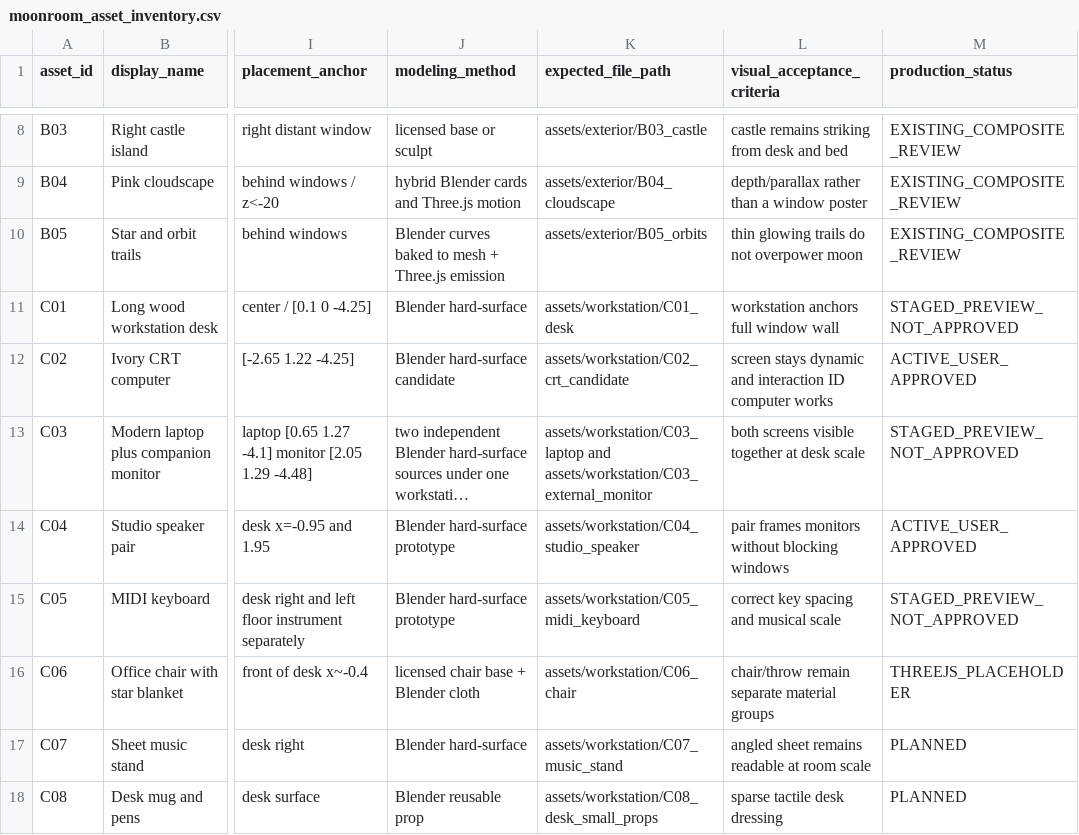
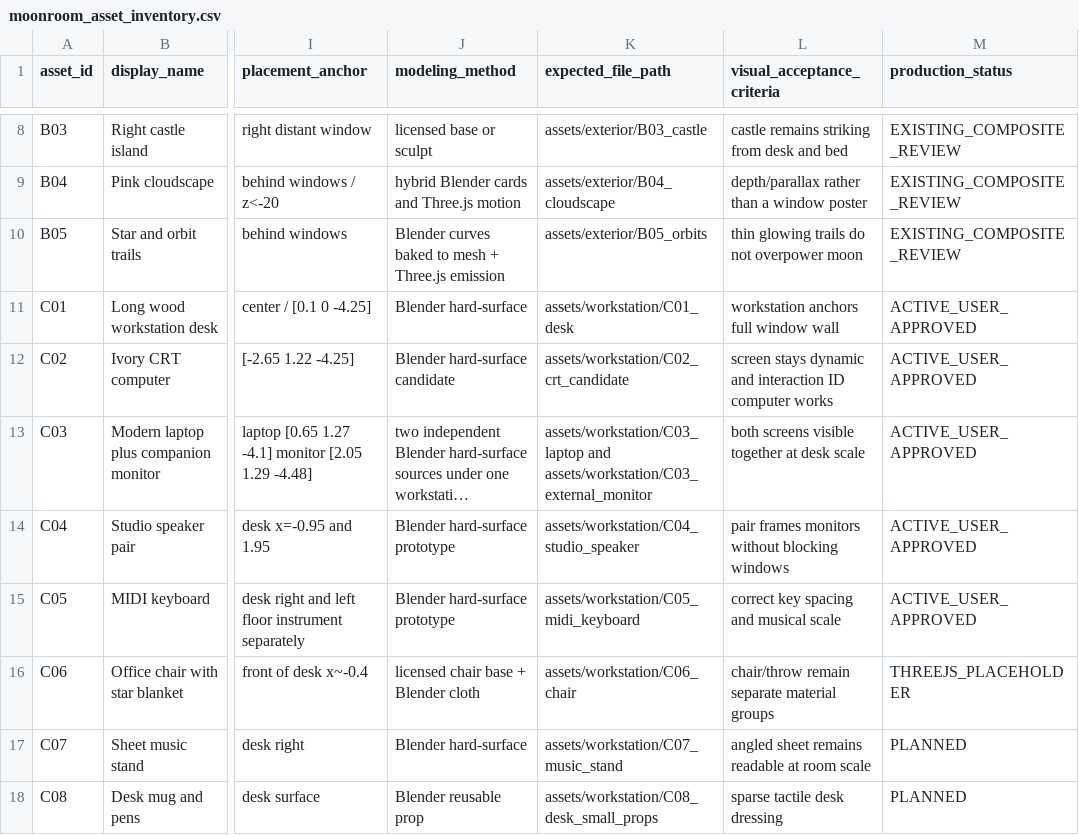
Before and after one commit to zhuhan930821/moonroom, a CSV file: assets/moonroom_asset_inventory.csv, drawn as a sheet; only a part is shown, gaps mark what is left out; long unchanged cells end in …; the diff names each change by its address in the sheet, - before the commit and + after, or states it on an @@ line.

```diff
--- a/assets/moonroom_asset_inventory.csv
+++ b/assets/moonroom_asset_inventory.csv
-M11 (production_status): STAGED_PREVIEW_NOT_APPROVED
+M11 (production_status): ACTIVE_USER_APPROVED
-M13 (production_status): STAGED_PREVIEW_NOT_APPROVED
+M13 (production_status): ACTIVE_USER_APPROVED
-M15 (production_status): STAGED_PREVIEW_NOT_APPROVED
+M15 (production_status): ACTIVE_USER_APPROVED
```
Also changed, not shown: 14 other files.
